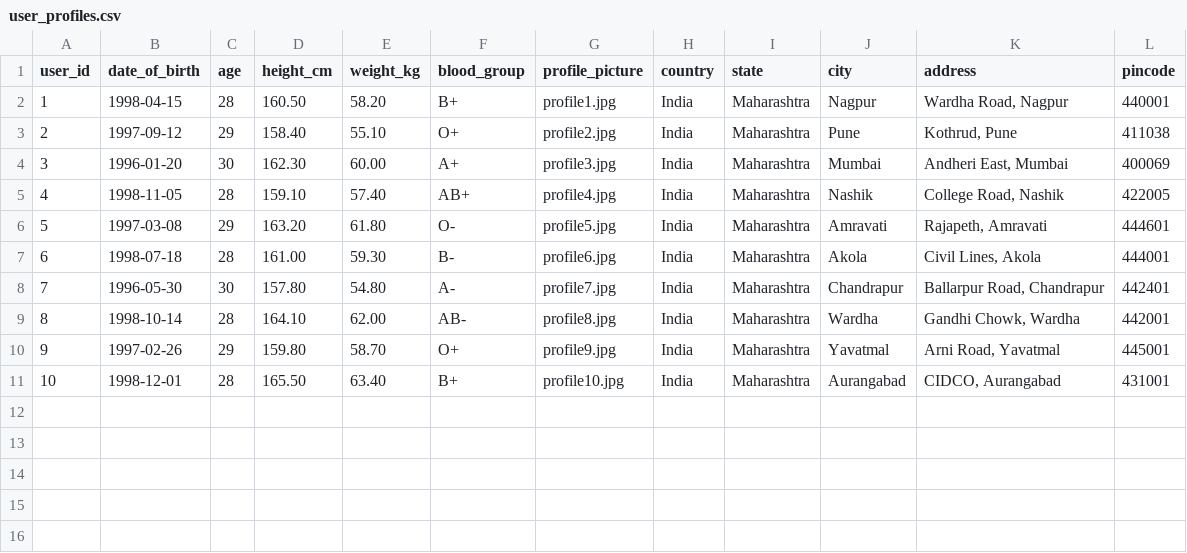
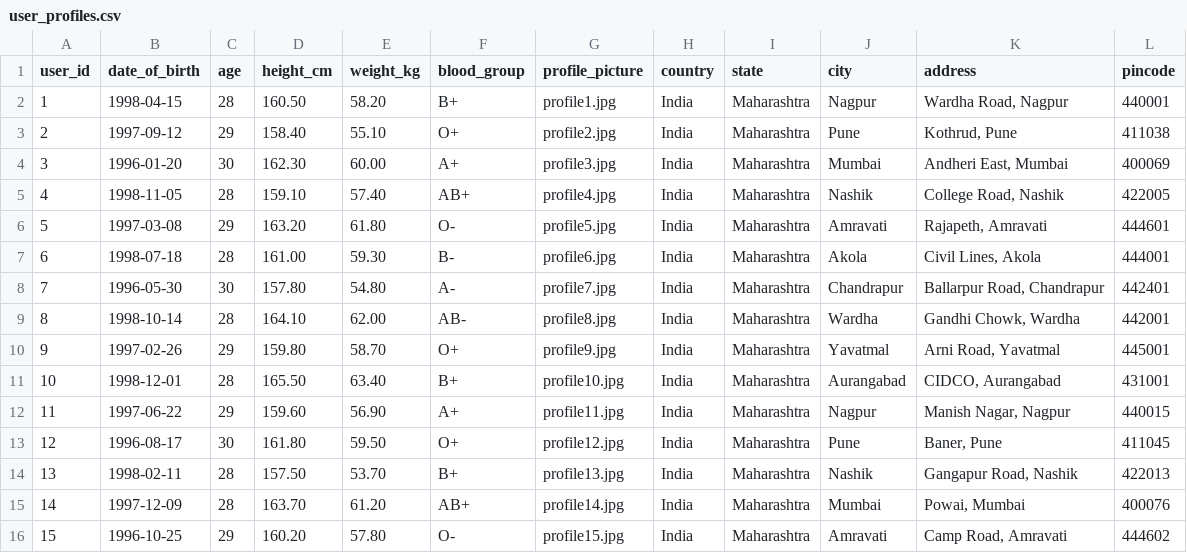
Before and after one commit to payalingle1411/NURTURE-AI-, a CSV file: database/sample_data/user_profiles.csv, drawn as a sheet.

Commit message:
Finalize database module

```diff
--- a/database/sample_data/user_profiles.csv
+++ b/database/sample_data/user_profiles.csv
@@ -11 +11,6 @@ user_id,date_of_birth,age,height_cm,weight_kg,blood_group,profile_picture,countr
 10,1998-12-01,28,165.50,63.40,B+,profile10.jpg,India,Maharashtra,Aurangabad,"CIDCO, Aurangabad",431001
+11,1997-06-22,29,159.60,56.90,A+,profile11.jpg,India,Maharashtra,Nagpur,"Manish Nagar, Nagpur",440015
+12,1996-08-17,30,161.80,59.50,O+,profile12.jpg,India,Maharashtra,Pune,"Baner, Pune",411045
+13,1998-02-11,28,157.50,53.70,B+,profile13.jpg,India,Maharashtra,Nashik,"Gangapur Road, Nashik",422013
+14,1997-12-09,28,163.70,61.20,AB+,profile14.jpg,India,Maharashtra,Mumbai,"Powai, Mumbai",400076
+15,1996-10-25,29,160.20,57.80,O-,profile15.jpg,India,Maharashtra,Amravati,"Camp Road, Amravati",444602
```
Also changed, not shown: database/sample_data/doctors.csv, database/sample_data/family_members.csv, 18 other files.
